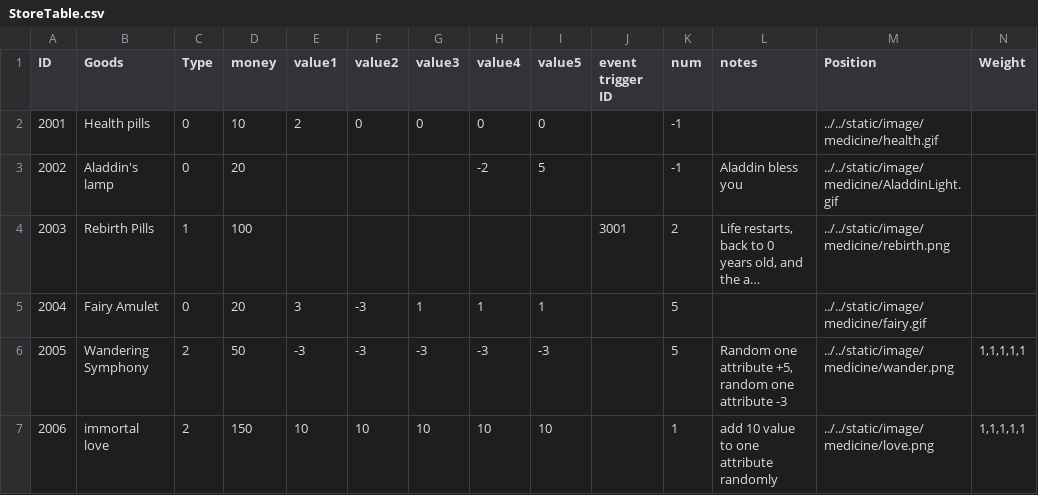
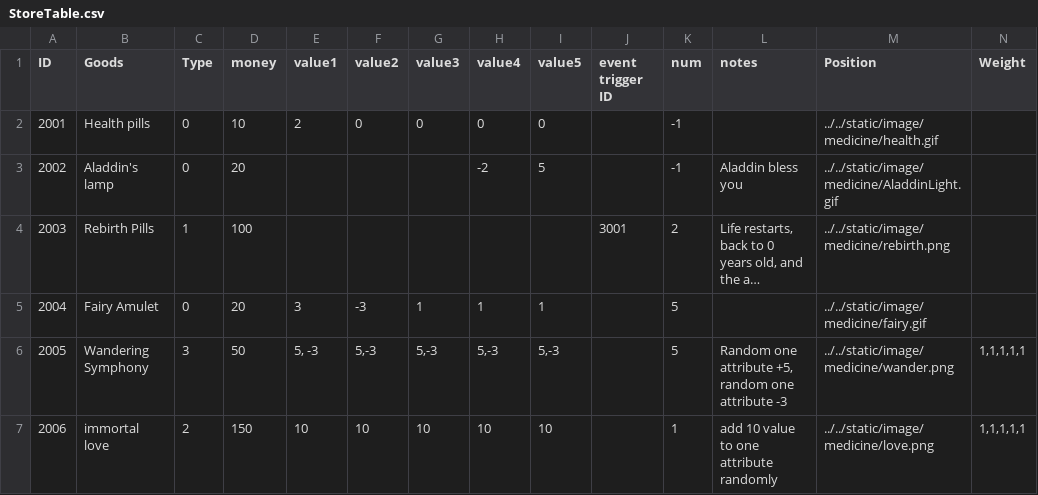
Before and after one commit to 1183572098/second_life_game_project, a CSV file: static/config/StoreTable.csv, drawn as a sheet; long unchanged cells end in ….

```diff
--- a/static/config/StoreTable.csv
+++ b/static/config/StoreTable.csv
@@ -5,3 +5,3 @@ ID,Goods,Type,money,value1,value2,value3,value4,value5,event trigger ID,num,note
 2004,Fairy Amulet,0,20,3,-3,1,1,1,,5,,../../static/image/medicine/fairy.gif,
-2005,Wandering Symphony,2,50,-3,-3,-3,-3,-3,,5,"Random one attribute +5, random one attribute -3",../../static/image/medicine/wander.png,"1,1,1,1,1"
+2005,Wandering Symphony,3,50,"5, -3","5,-3","5,-3","5,-3","5,-3",,5,"Random one attribute +5, random one attribute -3",../../static/image/medicine/wander.png,"1,1,1,1,1"
 2006,immortal love,2,150,10,10,10,10,10,,1,add 10 value to one attribute randomly ,../../static/image/medicine/love.png,"1,1,1,1,1"
```
Also changed, not shown: 1 other file.
